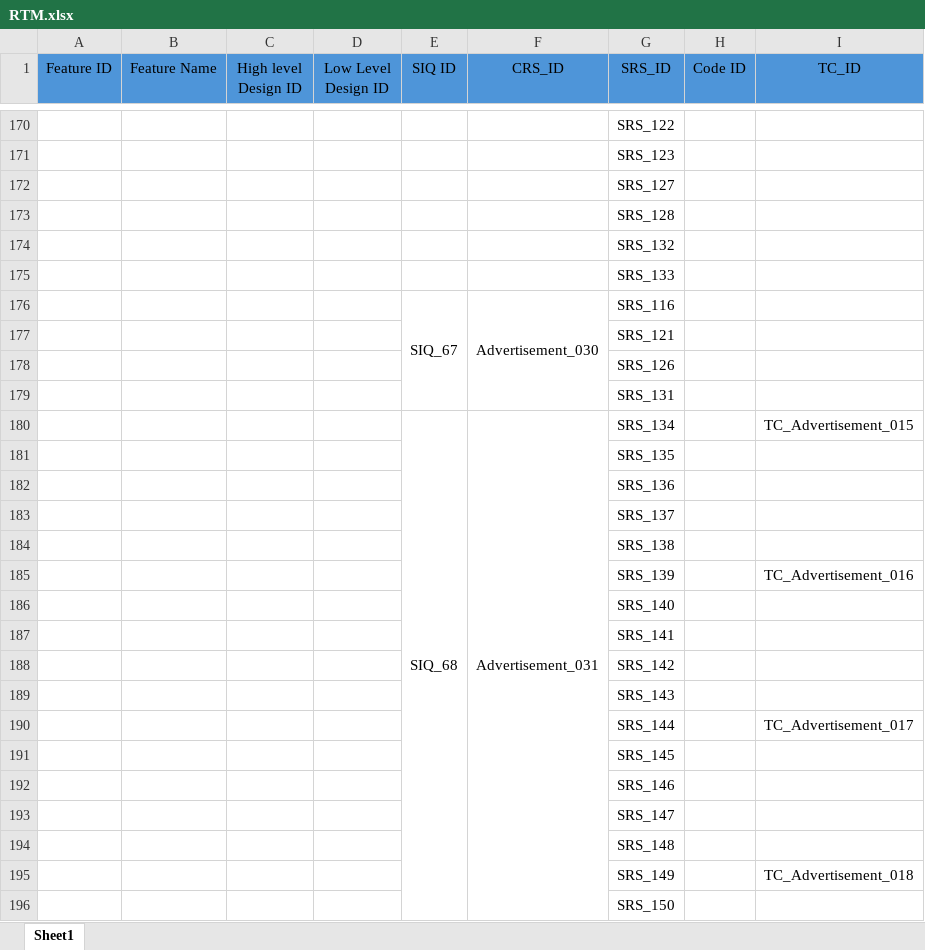
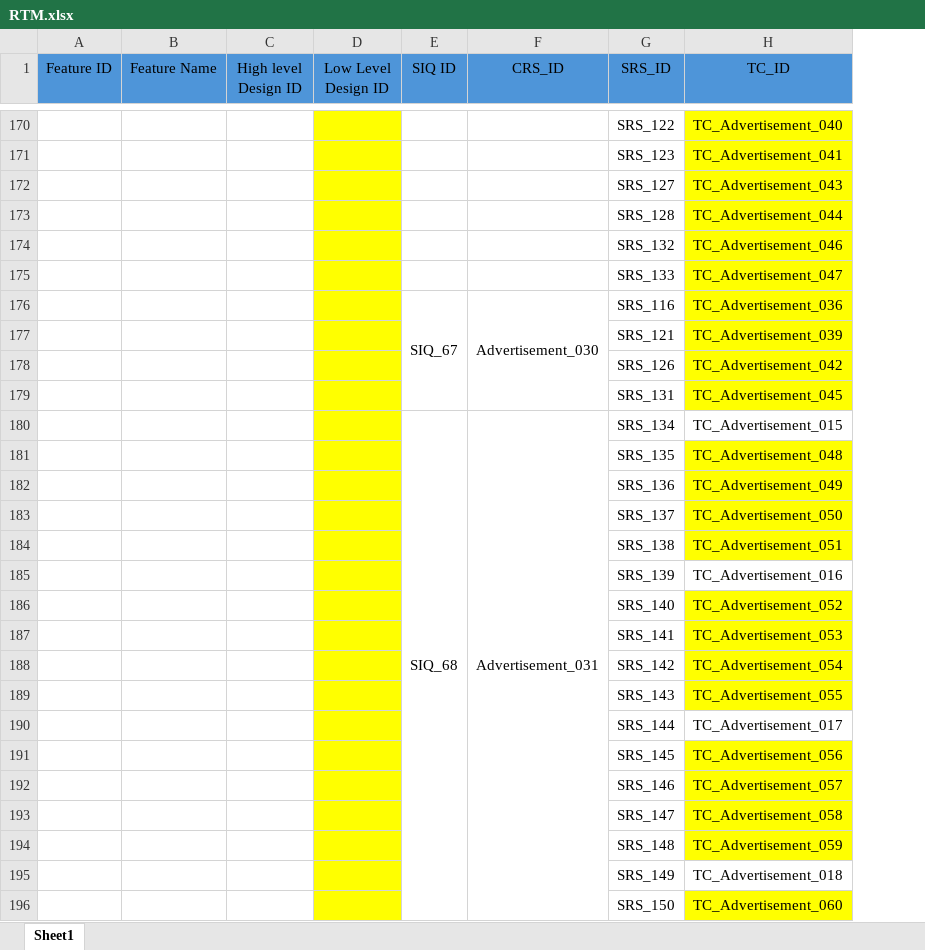
Before and after one commit to Ebrahem-Mostafa/Car-Purchasing, an Excel workbook: Requirments/RTM.xlsx, sheet Sheet1, drawn as a sheet; only a part is shown, gaps mark what is left out; values as stored, in another font and other column widths than the file's, no borders; removed rows and columns are numbered as before the commit, all else as after; the diff covers the shown part only; the diff names each change by its address in the sheet, - before the commit and + after, or states it on an @@ line.

Commit message:
Add files via upload
new Advertisement feature test cases Added to RTM

```diff
--- a/Requirments/RTM.xlsx (sheet Sheet1)
+++ b/Requirments/RTM.xlsx (sheet Sheet1)
-column H (Code ID), empty
-D170:D196 fill: none
+D170:D196 fill: #FFFF00
-H170:H179 fill: none
+H170:H179 fill: #FFFF00
-H170 (TC_ID): (empty)
+H170 (TC_ID): TC_Advertisement_040
-H171 (TC_ID): (empty)
+H171 (TC_ID): TC_Advertisement_041
-H172 (TC_ID): (empty)
+H172 (TC_ID): TC_Advertisement_043
-H173 (TC_ID): (empty)
+H173 (TC_ID): TC_Advertisement_044
-H174 (TC_ID): (empty)
+H174 (TC_ID): TC_Advertisement_046
-H175 (TC_ID): (empty)
+H175 (TC_ID): TC_Advertisement_047
-H176 (TC_ID): (empty)
+H176 (TC_ID): TC_Advertisement_036
-H177 (TC_ID): (empty)
+H177 (TC_ID): TC_Advertisement_039
-H178 (TC_ID): (empty)
+H178 (TC_ID): TC_Advertisement_042
-H179 (TC_ID): (empty)
+H179 (TC_ID): TC_Advertisement_045
-H181 (TC_ID): (empty)
+H181 (TC_ID): TC_Advertisement_048
-H181:H184 fill: none
+H181:H184 fill: #FFFF00
-H182 (TC_ID): (empty)
+H182 (TC_ID): TC_Advertisement_049
-H183 (TC_ID): (empty)
+H183 (TC_ID): TC_Advertisement_050
-H184 (TC_ID): (empty)
+H184 (TC_ID): TC_Advertisement_051
-H186 (TC_ID): (empty)
+H186 (TC_ID): TC_Advertisement_052
-H186:H189 fill: none
+H186:H189 fill: #FFFF00
-H187 (TC_ID): (empty)
+H187 (TC_ID): TC_Advertisement_053
-H188 (TC_ID): (empty)
+H188 (TC_ID): TC_Advertisement_054
-H189 (TC_ID): (empty)
+H189 (TC_ID): TC_Advertisement_055
-H191 (TC_ID): (empty)
+H191 (TC_ID): TC_Advertisement_056
-H191:H194 fill: none
+H191:H194 fill: #FFFF00
-H192 (TC_ID): (empty)
+H192 (TC_ID): TC_Advertisement_057
-H193 (TC_ID): (empty)
+H193 (TC_ID): TC_Advertisement_058
-H194 (TC_ID): (empty)
+H194 (TC_ID): TC_Advertisement_059
-H196 (TC_ID): (empty)
+H196 (TC_ID): TC_Advertisement_060
-H196 fill: none
+H196 fill: #FFFF00
```
Also changed, not shown: 1 added row, 1 removed row, 32 edited cells and cell formats elsewhere in this sheet.
